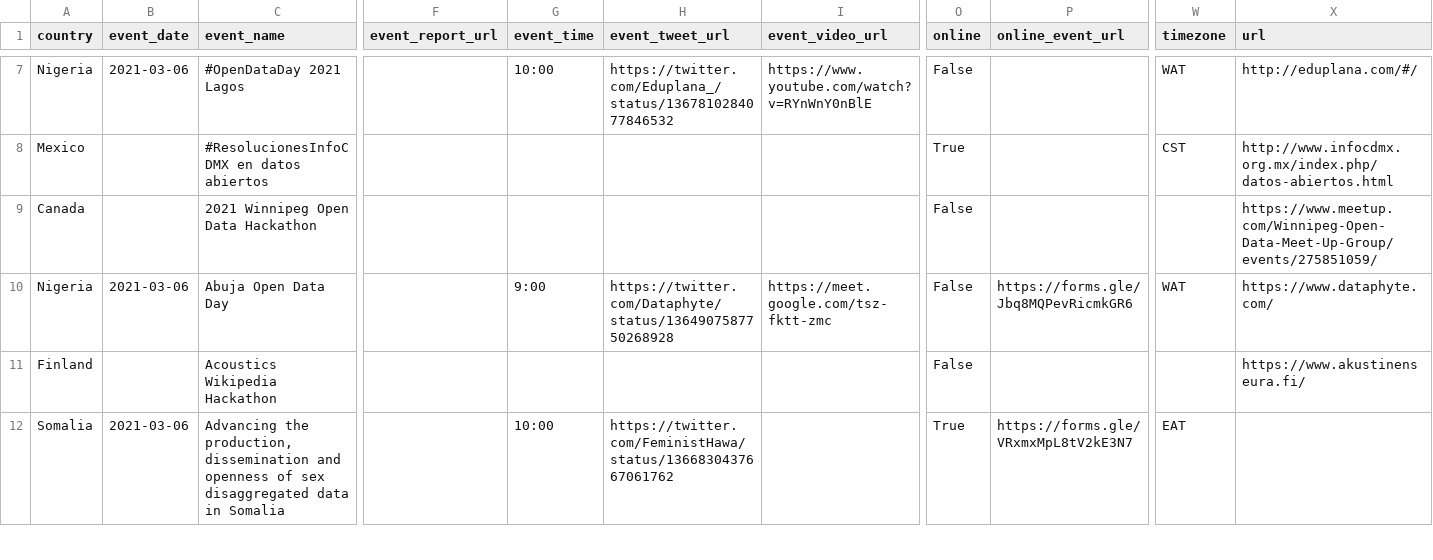
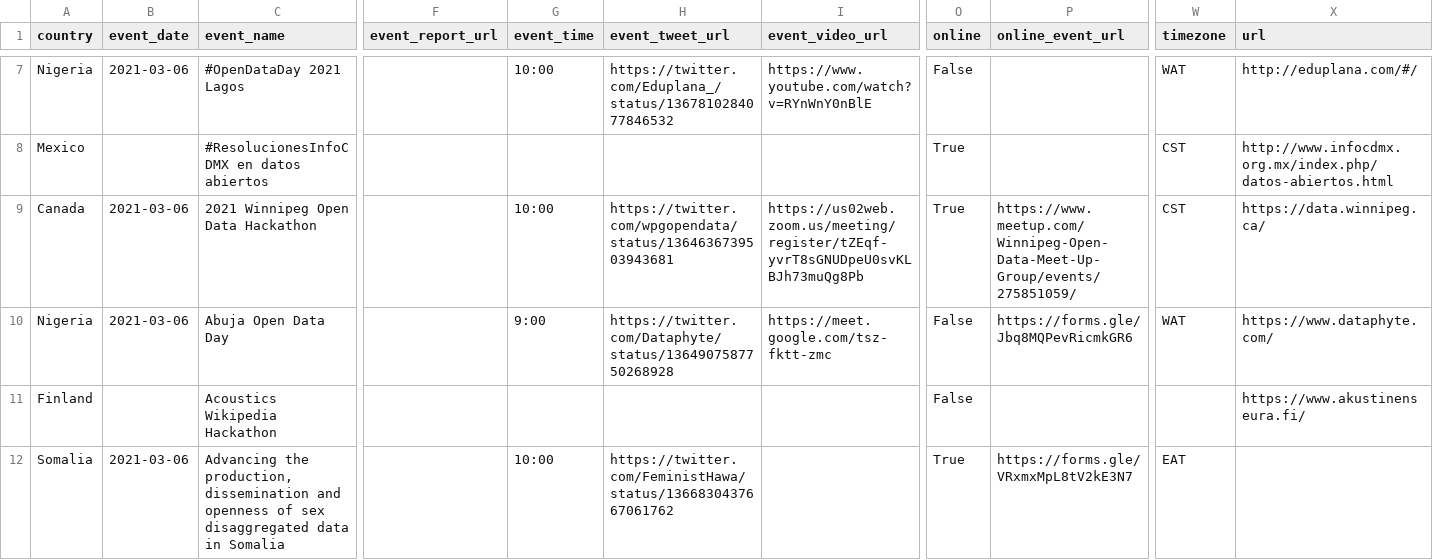
Before and after one commit to okfn/opendataday, a CSV file: Datasets/Events 2021.csv, drawn as a sheet; only a part is shown, gaps mark what is left out; the diff names each change by its address in the sheet, - before the commit and + after, or states it on an @@ line.

```diff
--- a/Datasets/Events 2021.csv
+++ b/Datasets/Events 2021.csv
-B9 (event_date): (empty)
+B9 (event_date): 2021-03-06
-G9 (event_time): (empty)
+G9 (event_time): 10:00
-H9 (event_tweet_url): (empty)
+H9 (event_tweet_url): https://twitter.com/wpgopendata/status/1364636739503943681
-I9 (event_video_url): (empty)
+I9 (event_video_url): https://us02web.zoom.us/meeting/register/tZEqf-yvrT8sGNUDpeU0svKLBJh73muQg8Pb
-O9 (online): False
+O9 (online): True
-P9 (online_event_url): (empty)
+P9 (online_event_url): https://www.meetup.com/Winnipeg-Open-Data-Meet-Up-Group/events/275851059/
-W9 (timezone): (empty)
+W9 (timezone): CST
-X9 (url): https://www.meetup.com/Winnipeg-Open-Data-Meet-Up-Group/events/275851059/
+X9 (url): https://data.winnipeg.ca/
```
Also changed, not shown: 1 other file.
